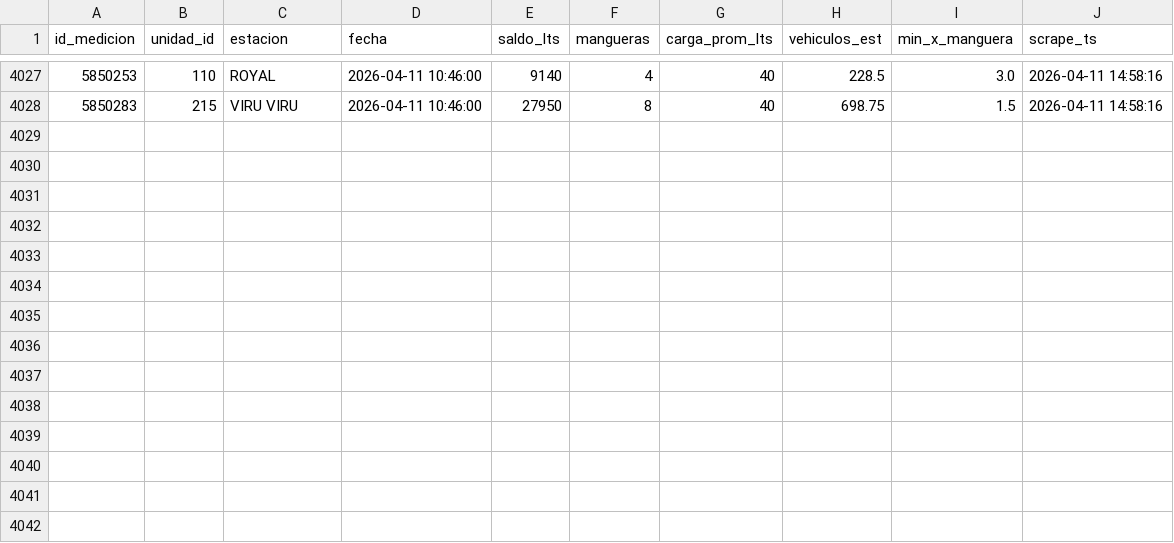
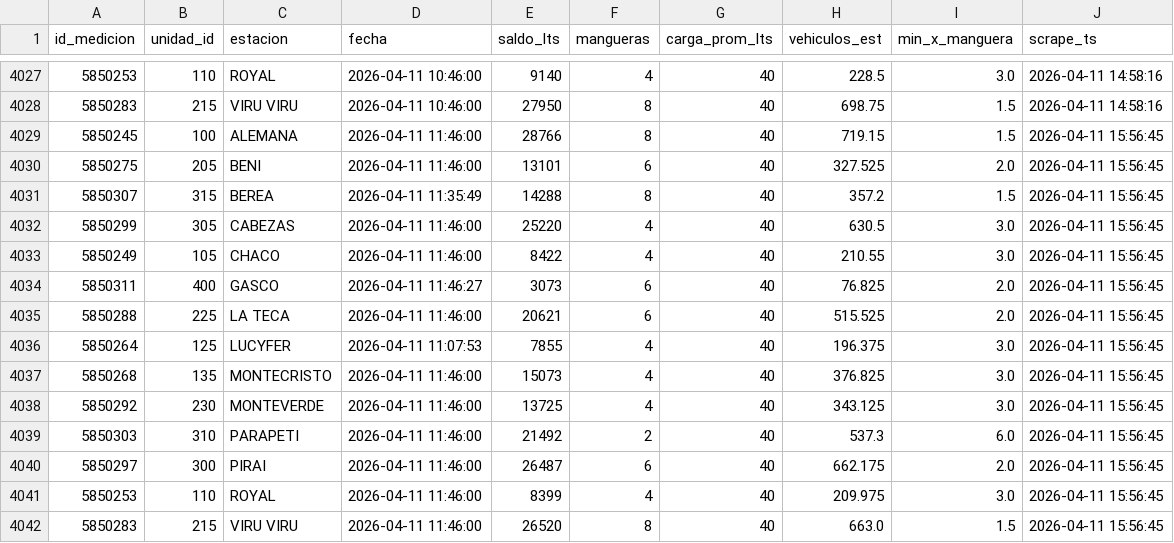
Before and after one commit to mtineojr/Monitor-Biopetrol, a CSV file: data/saldos.csv, drawn as a sheet; only a part is shown, gaps mark what is left out; the diff names each change by its address in the sheet, - before the commit and + after, or states it on an @@ line.

```diff
--- a/data/saldos.csv
+++ b/data/saldos.csv
+row 4029: 5850245 | 100 | ALEMANA | 2026-04-11 11:46:00 | 28766 | 8 | 40 | 719.15 | 1.5 | 2026-04-11 15:56:45
+row 4030: 5850275 | 205 | BENI | 2026-04-11 11:46:00 | 13101 | 6 | 40 | 327.525 | 2.0 | 2026-04-11 15:56:45
+row 4031: 5850307 | 315 | BEREA | 2026-04-11 11:35:49 | 14288 | 8 | 40 | 357.2 | 1.5 | 2026-04-11 15:56:45
+row 4032: 5850299 | 305 | CABEZAS | 2026-04-11 11:46:00 | 25220 | 4 | 40 | 630.5 | 3.0 | 2026-04-11 15:56:45
+row 4033: 5850249 | 105 | CHACO | 2026-04-11 11:46:00 | 8422 | 4 | 40 | 210.55 | 3.0 | 2026-04-11 15:56:45
+row 4034: 5850311 | 400 | GASCO | 2026-04-11 11:46:27 | 3073 | 6 | 40 | 76.825 | 2.0 | 2026-04-11 15:56:45
+row 4035: 5850288 | 225 | LA TECA | 2026-04-11 11:46:00 | 20621 | 6 | 40 | 515.525 | 2.0 | 2026-04-11 15:56:45
+row 4036: 5850264 | 125 | LUCYFER | 2026-04-11 11:07:53 | 7855 | 4 | 40 | 196.375 | 3.0 | 2026-04-11 15:56:45
+row 4037: 5850268 | 135 | MONTECRISTO | 2026-04-11 11:46:00 | 15073 | 4 | 40 | 376.825 | 3.0 | 2026-04-11 15:56:45
+row 4038: 5850292 | 230 | MONTEVERDE | 2026-04-11 11:46:00 | 13725 | 4 | 40 | 343.125 | 3.0 | 2026-04-11 15:56:45
+row 4039: 5850303 | 310 | PARAPETI | 2026-04-11 11:46:00 | 21492 | 2 | 40 | 537.3 | 6.0 | 2026-04-11 15:56:45
+row 4040: 5850297 | 300 | PIRAI | 2026-04-11 11:46:00 | 26487 | 6 | 40 | 662.175 | 2.0 | 2026-04-11 15:56:45
+row 4041: 5850253 | 110 | ROYAL | 2026-04-11 11:46:00 | 8399 | 4 | 40 | 209.975 | 3.0 | 2026-04-11 15:56:45
+row 4042: 5850283 | 215 | VIRU VIRU | 2026-04-11 11:46:00 | 26520 | 8 | 40 | 663.0 | 1.5 | 2026-04-11 15:56:45
```
